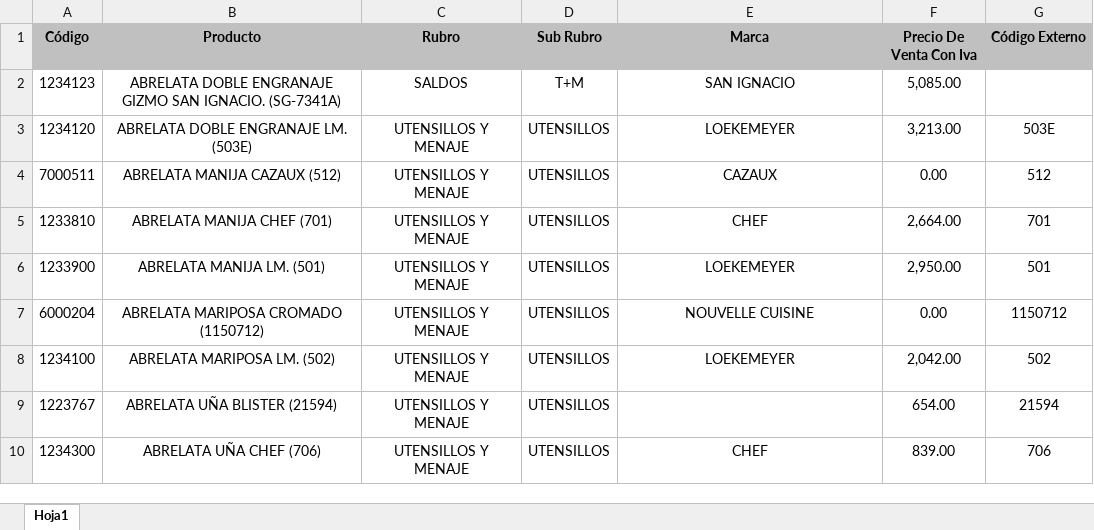
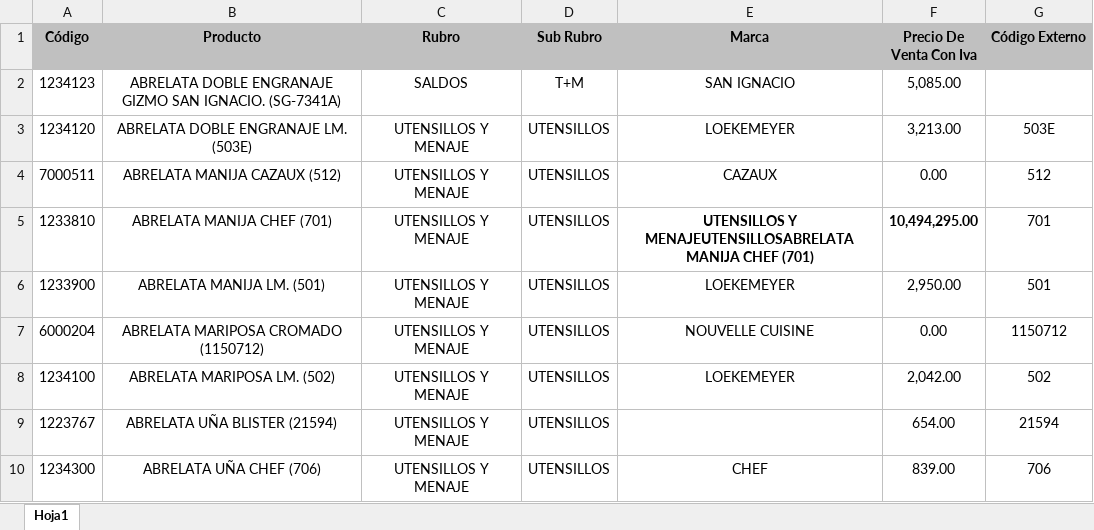
Before and after one commit to Leo-Virgolini/excel-pdf, an Excel workbook: catalogo/Libro1.xlsx, sheet Hoja1, drawn as a sheet; only a part is shown; values as stored, in another font and other column widths than the file's, no borders; the diff names each change by its address in the sheet, - before the commit and + after, or states it on an @@ line.

```diff
--- a/catalogo/Libro1.xlsx (sheet Hoja1)
+++ b/catalogo/Libro1.xlsx (sheet Hoja1)
-E5 (Marca): CHEF
+E5 (Marca): UTENSILLOS Y MENAJEUTENSILLOSABRELATA MANIJA CHEF (701)
-E5:F5 bold: off
+E5:F5 bold: on
-F5 (Precio De Venta Con Iva): 2,664.00
+F5 (Precio De Venta Con Iva): 10,494,295.00
```
Also changed, not shown: 4 other files.
